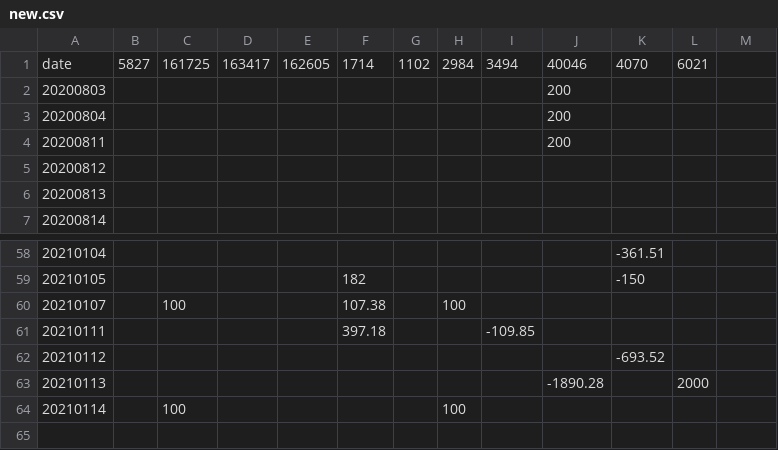
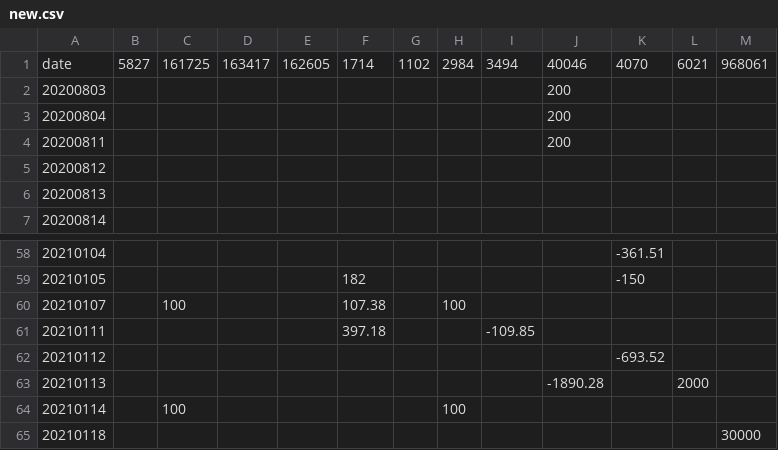
Before and after one commit to guodongggg/fund, a CSV file: file/new.csv, drawn as a sheet; only a part is shown, gaps mark what is left out; the diff names each change by its address in the sheet, - before the commit and + after, or states it on an @@ line.

```diff
--- a/file/new.csv
+++ b/file/new.csv
-M1: (empty)
+M1: 968061
+row 65: 20210118 |  |  |  |  |  |  |  |  |  |  |  | 30000
```
Also changed, not shown: 2 other files.
